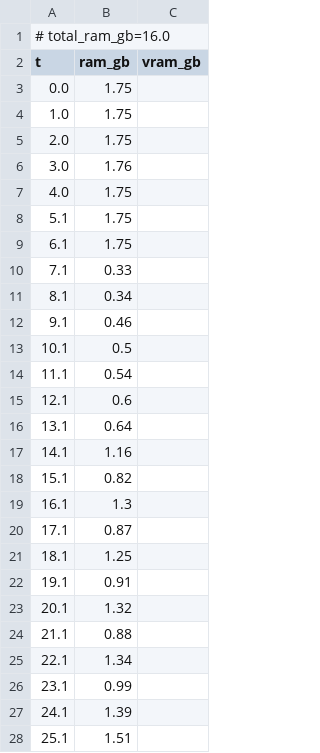
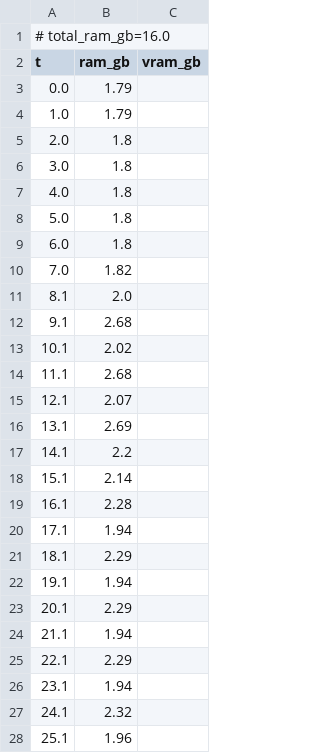
Before and after one commit to PozzettiAndrea/ComfyUI-DepthAnythingV3, a CSV file: dev/windows-cpu/logs/simple_resources.csv, drawn as a sheet; only a part is shown; the diff covers the shown part only.

Commit message:
Update dev/windows-cpu

```diff
--- a/dev/windows-cpu/logs/simple_resources.csv
+++ b/dev/windows-cpu/logs/simple_resources.csv
@@ -2,27 +2,27 @@
 t,ram_gb,vram_gb
-0.0,1.75,
-1.0,1.75,
-2.0,1.75,
-3.0,1.76,
-4.0,1.75,
-5.1,1.75,
-6.1,1.75,
-7.1,0.33,
-8.1,0.34,
-9.1,0.46,
-10.1,0.5,
-11.1,0.54,
-12.1,0.6,
-13.1,0.64,
-14.1,1.16,
-15.1,0.82,
-16.1,1.3,
-17.1,0.87,
-18.1,1.25,
-19.1,0.91,
-20.1,1.32,
-21.1,0.88,
-22.1,1.34,
-23.1,0.99,
-24.1,1.39,
-25.1,1.51,
+0.0,1.79,
+1.0,1.79,
+2.0,1.8,
+3.0,1.8,
+4.0,1.8,
+5.0,1.8,
+6.0,1.8,
+7.0,1.82,
+8.1,2.0,
+9.1,2.68,
+10.1,2.02,
+11.1,2.68,
+12.1,2.07,
+13.1,2.69,
+14.1,2.2,
+15.1,2.14,
+16.1,2.28,
+17.1,1.94,
+18.1,2.29,
+19.1,1.94,
+20.1,2.29,
+21.1,1.94,
+22.1,2.29,
+23.1,1.94,
+24.1,2.32,
+25.1,1.96,
```
Also changed, not shown: 16 added rows, 24 removed rows and 41 edited cells elsewhere in this file, dev/windows-cpu/logs/advanced_3d_multiview_resources.csv, dev/windows-cpu/logs/advanced_3d_resources.csv, 50 other files.
